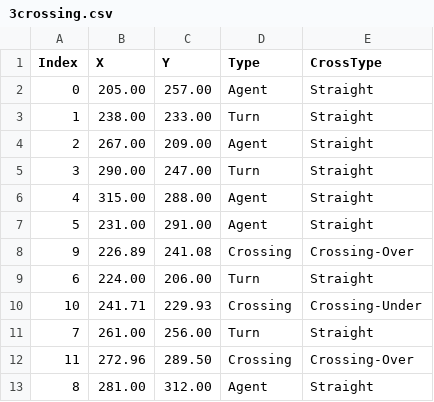
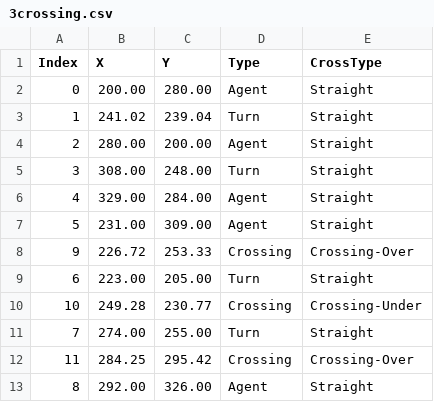
Before and after one commit to TongshuWu1/Tony_Swarm, a CSV file: Knot/path_info/3crossing.csv, drawn as a sheet.

```diff
--- a/Knot/path_info/3crossing.csv
+++ b/Knot/path_info/3crossing.csv
@@ -1,13 +1,13 @@
 Index,X,Y,Type,CrossType
-0,205.00,257.00,Agent,Straight
-1,238.00,233.00,Turn,Straight
-2,267.00,209.00,Agent,Straight
-3,290.00,247.00,Turn,Straight
-4,315.00,288.00,Agent,Straight
-5,231.00,291.00,Agent,Straight
-9,226.89,241.08,Crossing,Crossing-Over
-6,224.00,206.00,Turn,Straight
-10,241.71,229.93,Crossing,Crossing-Under
-7,261.00,256.00,Turn,Straight
-11,272.96,289.50,Crossing,Crossing-Over
-8,281.00,312.00,Agent,Straight
+0,200.00,280.00,Agent,Straight
+1,241.02,239.04,Turn,Straight
+2,280.00,200.00,Agent,Straight
+3,308.00,248.00,Turn,Straight
+4,329.00,284.00,Agent,Straight
+5,231.00,309.00,Agent,Straight
+9,226.72,253.33,Crossing,Crossing-Over
+6,223.00,205.00,Turn,Straight
+10,249.28,230.77,Crossing,Crossing-Under
+7,274.00,255.00,Turn,Straight
+11,284.25,295.42,Crossing,Crossing-Over
+8,292.00,326.00,Agent,Straight
```
Also changed, not shown: Knot/path_info/test_cross_5.csv, 1 other file.
